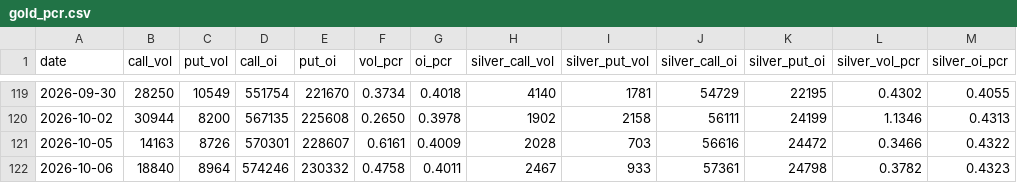
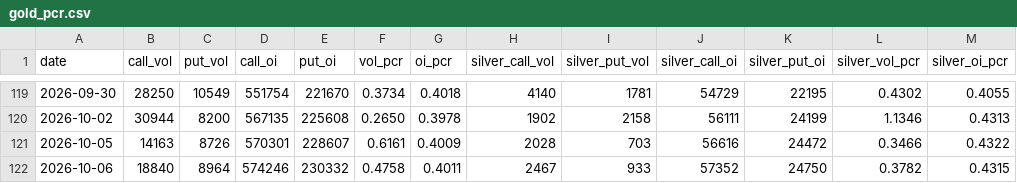
Before and after one commit to Allenvip1/G-P-C-R, a CSV file: data/gold_pcr.csv, drawn as a sheet; only a part is shown, gaps mark what is left out.

```diff
--- a/data/gold_pcr.csv
+++ b/data/gold_pcr.csv
@@ -121,2 +121,2 @@ date,call_vol,put_vol,call_oi,put_oi,vol_pcr,oi_pcr,silver_call_vol,silver_put_v
 2026-10-05,14163,8726,570301,228607,0.6161,0.4009,2028,703,56616,24472,0.3466,0.4322
-2026-10-06,18840,8964,574246,230332,0.4758,0.4011,2467,933,57361,24798,0.3782,0.4323
+2026-10-06,18840,8964,574246,230332,0.4758,0.4011,2467,933,57352,24750,0.3782,0.4315
```
Also changed, not shown: data/by_expiry.csv, data/price_gold.csv, 1 other file.
